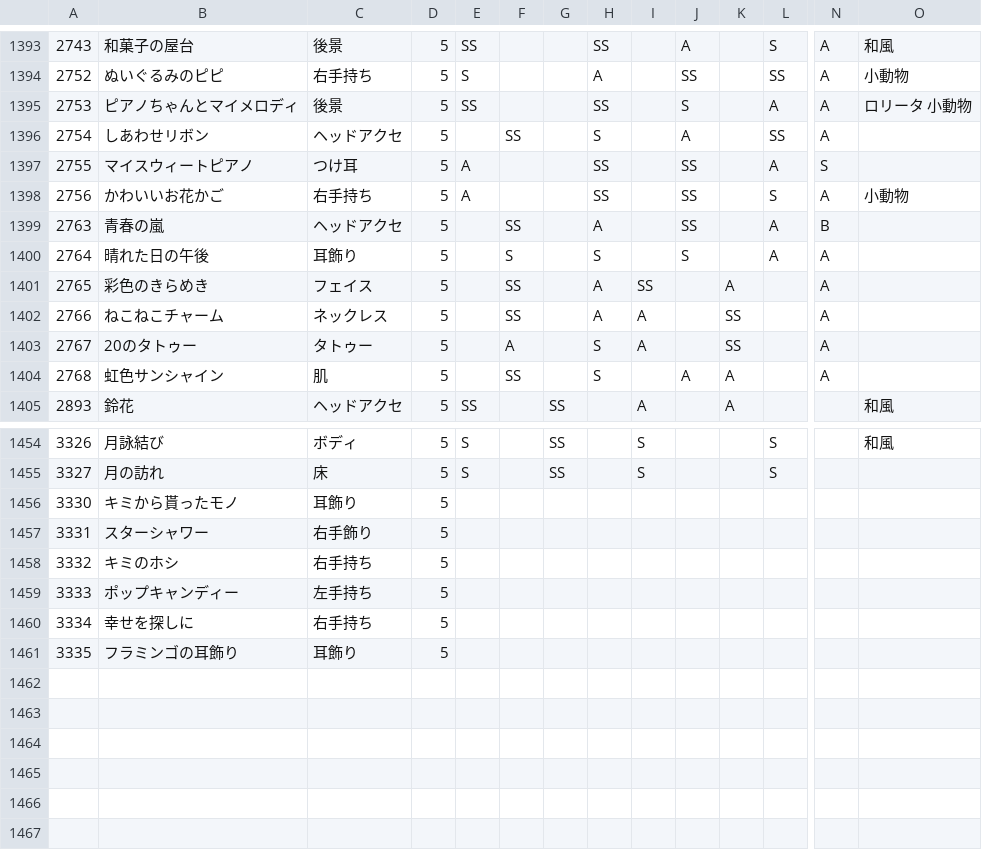
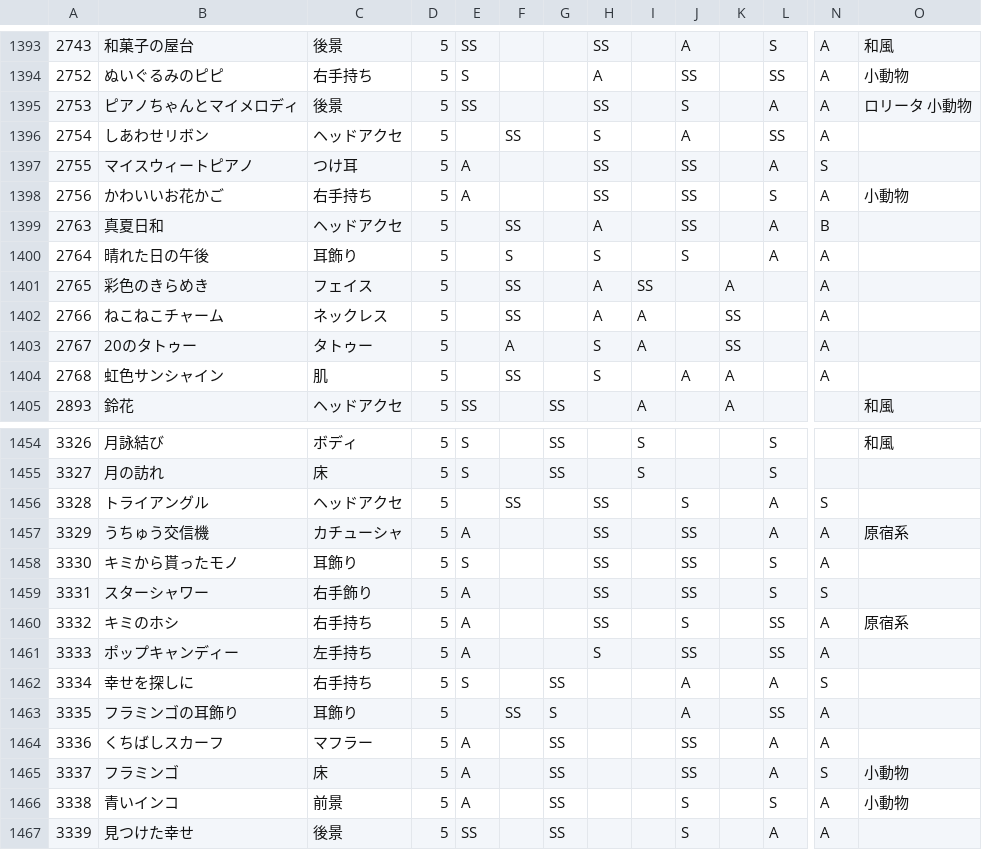
Before and after one commit to ShTair/MiracleNikkiData, a CSV file: Items/7_Accessory.csv, drawn as a sheet; only a part is shown, gaps mark what is left out; addresses are those after the commit; rows hold the shown columns only; the diff names each change by its address in the sheet, - before the commit and + after, or states it on an @@ line.

```diff
--- a/Items/7_Accessory.csv
+++ b/Items/7_Accessory.csv
-B1399: 青春の嵐
+B1399: 真夏日和
+row 1456: 3328 | トライアングル | ヘッドアクセ | 5 |  | SS |  | SS |  | S |  | A | S
+row 1457: 3329 | うちゅう交信機 | カチューシャ | 5 | A |  |  | SS |  | SS |  | A | A | 原宿系
-E1458: (empty)
+E1458: S
-H1458:H1460: (empty)
+H1458:H1460: SS
-J1458:J1459: (empty)
+J1458:J1459: SS
-L1458:L1459: (empty)
+L1458:L1459: S
-N1458: (empty)
+N1458: A
-E1459:E1461: (empty)
+E1459:E1461: A
-N1459: (empty)
+N1459: S
-J1460: (empty)
+J1460: S
-L1460:L1461: (empty)
+L1460:L1461: SS
-N1460:N1461: (empty)
+N1460:N1461: A
-O1460: (empty)
+O1460: 原宿系
-H1461: (empty)
+H1461: S
-J1461: (empty)
+J1461: SS
-E1462: (empty)
+E1462: S
-G1462: (empty)
+G1462: SS
-J1462:J1463: (empty)
+J1462:J1463: A
-L1462: (empty)
+L1462: A
-N1462: (empty)
+N1462: S
-F1463: (empty)
+F1463: SS
-G1463: (empty)
+G1463: S
-L1463: (empty)
+L1463: SS
-N1463: (empty)
+N1463: A
+row 1464: 3336 | くちばしスカーフ | マフラー | 5 | A |  | SS |  |  | SS |  | A | A
+row 1465: 3337 | フラミンゴ | 床 | 5 | A |  | SS |  |  | SS |  | A | S | 小動物
+row 1466: 3338 | 青いインコ | 前景 | 5 | A |  | SS |  |  | S |  | S | A | 小動物
+row 1467: 3339 | 見つけた幸せ | 後景 | 5 | SS |  | SS |  |  | S |  | A | A
```
Also changed, not shown: Items/0_Hairstyle.csv, Items/1_Dress.csv, 4 other files.
